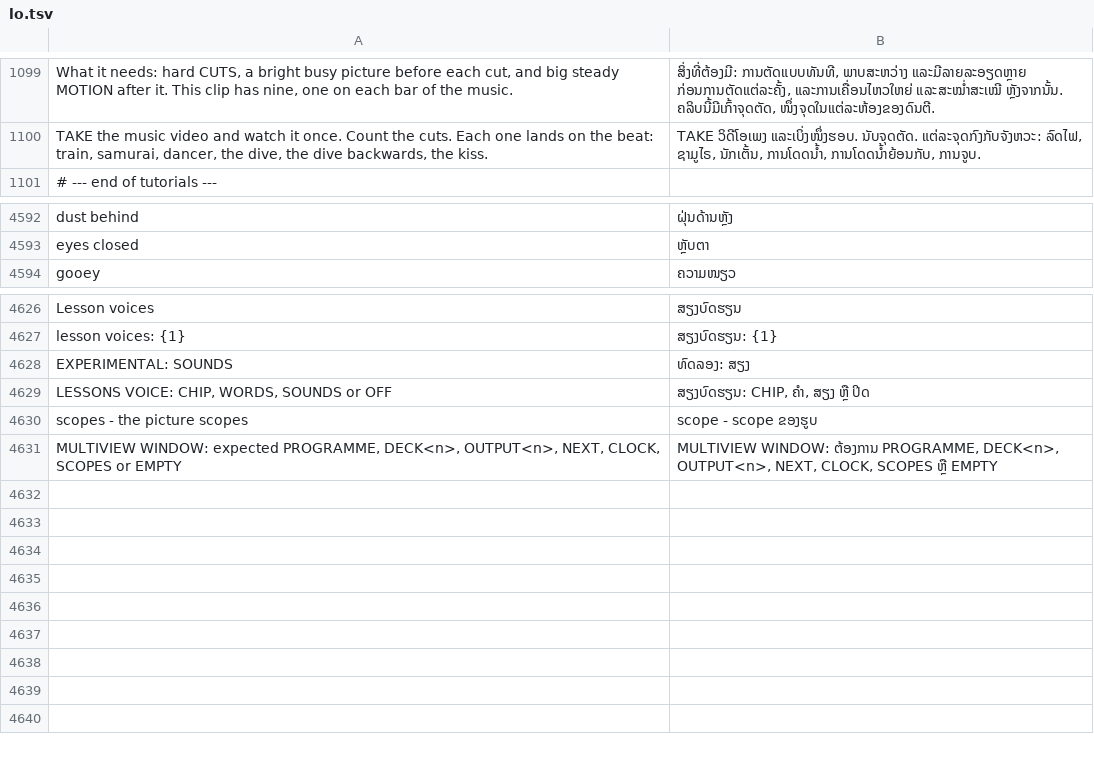
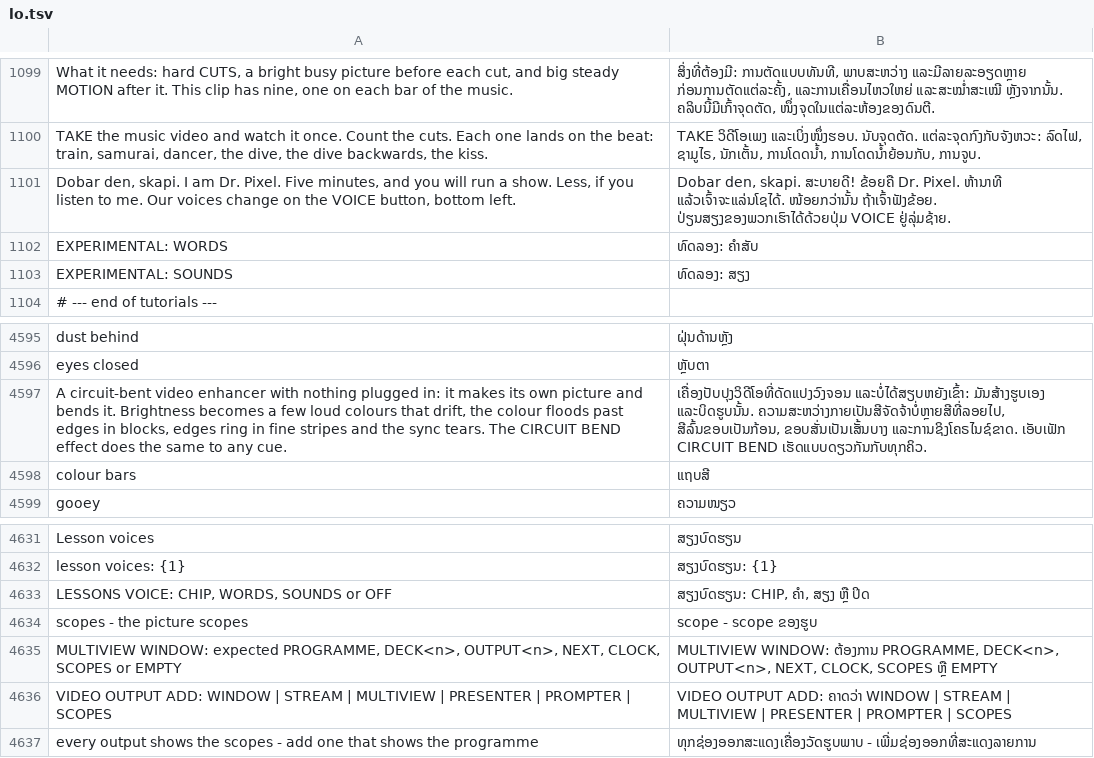
Before and after one commit to Utopian-Academy/Deckboy, a TSV file: data/lang/lo.tsv, drawn as a sheet; only a part is shown, gaps mark what is left out.

```diff
--- a/data/lang/lo.tsv
+++ b/data/lang/lo.tsv
@@ -1100,2 +1100,5 @@ What it needs: hard CUTS, a bright busy picture before each cut, and big steady
 TAKE the music video and watch it once. Count the cuts. Each one lands on the beat: train, samurai, dancer, the dive, the dive backwards, the kiss.	TAKE ວິດີໂອເພງ ແລະເບິ່ງໜຶ່ງຮອບ. ນັບຈຸດຕັດ. ແຕ່ລະຈຸດກົງກັບຈັງຫວະ: ລົດໄຟ, ຊາມູໄຣ, ນັກເຕັ້ນ, ການໂດດນ້ຳ, ການໂດດນ້ຳຍ້ອນກັບ, ການຈູບ.
+Dobar den, skapi. I am Dr. Pixel. Five minutes, and you will run a show. Less, if you listen to me. Our voices change on the VOICE button, bottom left.	Dobar den, skapi. ສະບາຍດີ! ຂ້ອຍຄື Dr. Pixel. ຫ້ານາທີ ແລ້ວເຈົ້າຈະແລ່ນໂຊໄດ້. ໜ້ອຍກວ່ານັ້ນ ຖ້າເຈົ້າຟັງຂ້ອຍ. ປ່ຽນສຽງຂອງພວກເຮົາໄດ້ດ້ວຍປຸ່ມ VOICE ຢູ່ລຸ່ມຊ້າຍ.
+EXPERIMENTAL: WORDS	ທົດລອງ: ຄຳສັບ
+EXPERIMENTAL: SOUNDS	ທົດລອງ: ສຽງ
 # --- end of tutorials ---
@@ -4593,2 +4596,4 @@ dust behind	ຝຸ່ນດ້ານຫຼັງ
 eyes closed	ຫຼັບຕາ
+A circuit-bent video enhancer with nothing plugged in: it makes its own picture and bends it. Brightness becomes a few loud colours that drift, the colour floods past edges in blocks, edges ring in fine stripes and the sync tears. The CIRCUIT BEND effect does the same to any cue.	ເຄື່ອງປັບປຸງວິດີໂອທີ່ດັດແປງວົງຈອນ ແລະບໍ່ໄດ້ສຽບຫຍັງເຂົ້າ: ມັນສ້າງຮູບເອງ ແລະບິດຮູບນັ້ນ. ຄວາມສະຫວ່າງກາຍເປັນສີຈັດຈ້າບໍ່ຫຼາຍສີທີ່ລອຍໄປ, ສີລົ້ນຂອບເປັນກ້ອນ, ຂອບສັ່ນເປັນເສັ້ນບາງ ແລະການຊິງໂຄຣໄນຊ໌ຂາດ. ເອັບເຟັກ CIRCUIT BEND ເຮັດແບບດຽວກັນກັບທຸກຄິວ.
+colour bars	ແຖບສີ
 gooey	ຄວາມໜຽວ
@@ -4627,3 +4632,2 @@ Lesson voices	ສຽງບົດຮຽນ
 lesson voices: {1}	ສຽງບົດຮຽນ: {1}
-EXPERIMENTAL: SOUNDS	ທົດລອງ: ສຽງ
 LESSONS VOICE: CHIP, WORDS, SOUNDS or OFF	ສຽງບົດຮຽນ: CHIP, ຄຳ, ສຽງ ຫຼື ປິດ
@@ -4631 +4635,3 @@ scopes - the picture scopes	scope - scope ຂອງຮູບ
 MULTIVIEW WINDOW: expected PROGRAMME, DECK<n>, OUTPUT<n>, NEXT, CLOCK, SCOPES or EMPTY	MULTIVIEW WINDOW: ຕ້ອງການ PROGRAMME, DECK<n>, OUTPUT<n>, NEXT, CLOCK, SCOPES ຫຼື EMPTY
+VIDEO OUTPUT ADD: WINDOW | STREAM | MULTIVIEW | PRESENTER | PROMPTER | SCOPES	VIDEO OUTPUT ADD: ຄາດວ່າ WINDOW | STREAM | MULTIVIEW | PRESENTER | PROMPTER | SCOPES
+every output shows the scopes - add one that shows the programme	ທຸກຊ່ອງອອກສະແດງເຄື່ອງວັດຮູບພາບ - ເພີ່ມຊ່ອງອອກທີ່ສະແດງລາຍການ
```
Also changed, not shown: data/lang/bg.tsv, data/lang/el.tsv, 31 other files.
